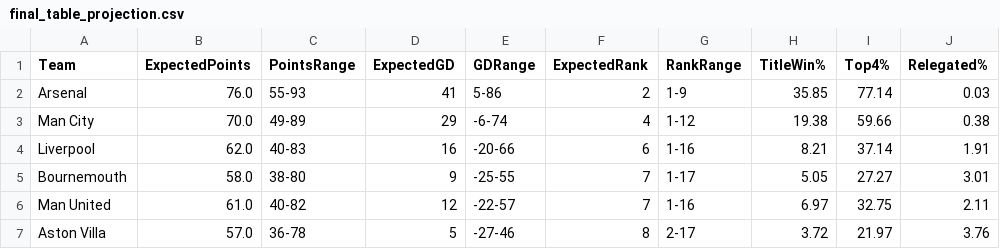
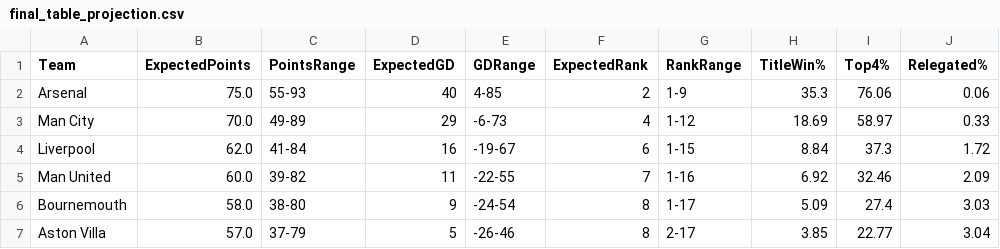
Before and after one commit to kiganyamburu/EPL-Season-Predictor, a CSV file: output/final_table_projection.csv, drawn as a sheet; only a part is shown; the diff covers the shown part only.

```diff
--- a/output/final_table_projection.csv
+++ b/output/final_table_projection.csv
@@ -1,7 +1,7 @@
 Team,ExpectedPoints,PointsRange,ExpectedGD,GDRange,ExpectedRank,RankRange,TitleWin%,Top4%,Relegated%
-Arsenal,76.0,55-93,41,5-86,2,1-9,35.85,77.14,0.03
-Man City,70.0,49-89,29,-6-74,4,1-12,19.38,59.66,0.38
-Liverpool,62.0,40-83,16,-20-66,6,1-16,8.21,37.14,1.91
-Bournemouth,58.0,38-80,9,-25-55,7,1-17,5.05,27.27,3.01
-Man United,61.0,40-82,12,-22-57,7,1-16,6.97,32.75,2.11
-Aston Villa,57.0,36-78,5,-27-46,8,2-17,3.72,21.97,3.76
+Arsenal,75.0,55-93,40,4-85,2,1-9,35.3,76.06,0.06
+Man City,70.0,49-89,29,-6-73,4,1-12,18.69,58.97,0.33
+Liverpool,62.0,41-84,16,-19-67,6,1-15,8.84,37.3,1.72
+Man United,60.0,39-82,11,-22-55,7,1-16,6.92,32.46,2.09
+Bournemouth,58.0,38-80,9,-24-54,8,1-17,5.09,27.4,3.03
+Aston Villa,57.0,37-79,5,-26-46,8,2-17,3.85,22.77,3.04
```
Also changed, not shown: 1 added row, 1 removed row and 64 edited cells elsewhere in this file, data/processed/final_elos.csv, data/processed/matches_with_features.csv, 6 other files.
